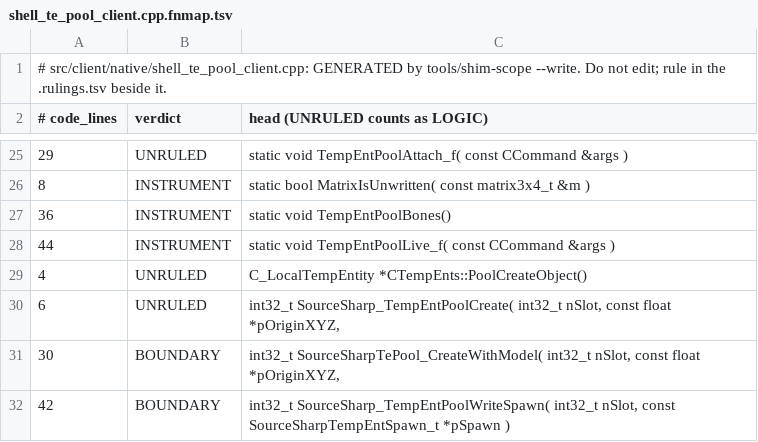
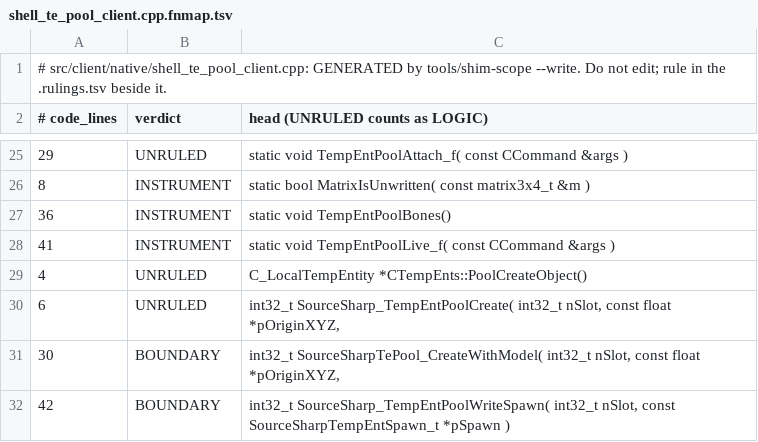
Before and after one commit to muflub/source-sdk-sharp, a TSV file: docs/shim-scope/client/shell_te_pool_client.cpp.fnmap.tsv, drawn as a sheet; only a part is shown, gaps mark what is left out.

```diff
--- a/docs/shim-scope/client/shell_te_pool_client.cpp.fnmap.tsv
+++ b/docs/shim-scope/client/shell_te_pool_client.cpp.fnmap.tsv
@@ -27,3 +27,3 @@
 36	INSTRUMENT	static void TempEntPoolBones()
-44	INSTRUMENT	static void TempEntPoolLive_f( const CCommand &args )
+41	INSTRUMENT	static void TempEntPoolLive_f( const CCommand &args )
 4	UNRULED	C_LocalTempEntity *CTempEnts::PoolCreateObject()
```
Also changed, not shown: docs/shim-scope/client/shell_impact_effects.cpp.fnmap.tsv, 29 other files.
